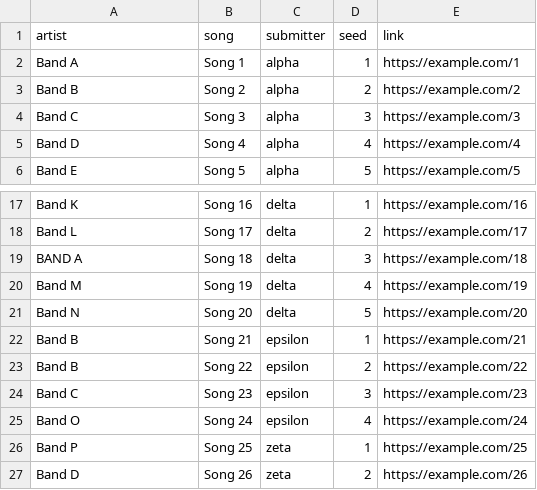
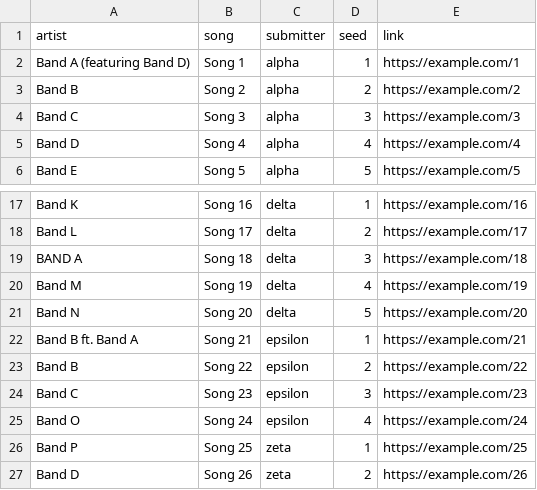
Before and after one commit to yorkshirelandscape/musebot, a CSV file: seeding/test64.csv, drawn as a sheet; only a part is shown, gaps mark what is left out.

Commit message:
Ignore "featuring" in artist names for comparison

```diff
--- a/seeding/test64.csv
+++ b/seeding/test64.csv
@@ -1,3 +1,3 @@
 "artist","song","submitter","seed","link"
-"Band A","Song 1","alpha",1,"https://example.com/1"
+"Band A (featuring Band D)","Song 1","alpha",1,"https://example.com/1"
 "Band B","Song 2","alpha",2,"https://example.com/2"
@@ -21,3 +21,3 @@
 "Band N","Song 20","delta",5,"https://example.com/20"
-"Band B","Song 21","epsilon",1,"https://example.com/21"
+"Band B ft. Band A","Song 21","epsilon",1,"https://example.com/21"
 "Band B","Song 22","epsilon",2,"https://example.com/22"
```
Also changed, not shown: 1 other file.
